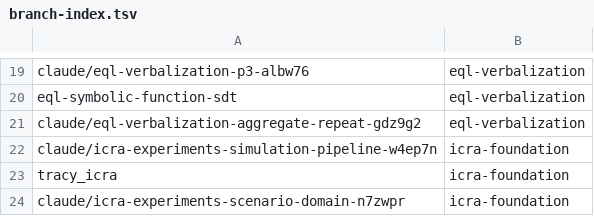
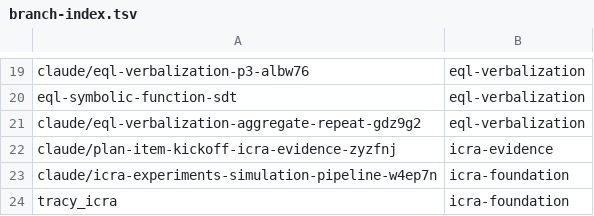
Before and after one commit to AbdelrhmanBassiouny/cognitive_robot_abstract_machine, a TSV file: .claude/personal/plans/_generated/branch-index.tsv, drawn as a sheet; only a part is shown, gaps mark what is left out; the shorter side is filled out with more unchanged rows.

Commit message:
Update plan manifest for icra-evidence

```diff
--- a/.claude/personal/plans/_generated/branch-index.tsv
+++ b/.claude/personal/plans/_generated/branch-index.tsv
@@ -21,2 +21,3 @@ eql-symbolic-function-sdt	eql-verbalization
 claude/eql-verbalization-aggregate-repeat-gdz9g2	eql-verbalization
+claude/plan-item-kickoff-icra-evidence-zyzfnj	icra-evidence
 claude/icra-experiments-simulation-pipeline-w4ep7n	icra-foundation
```
Also changed, not shown: 1 other file.
